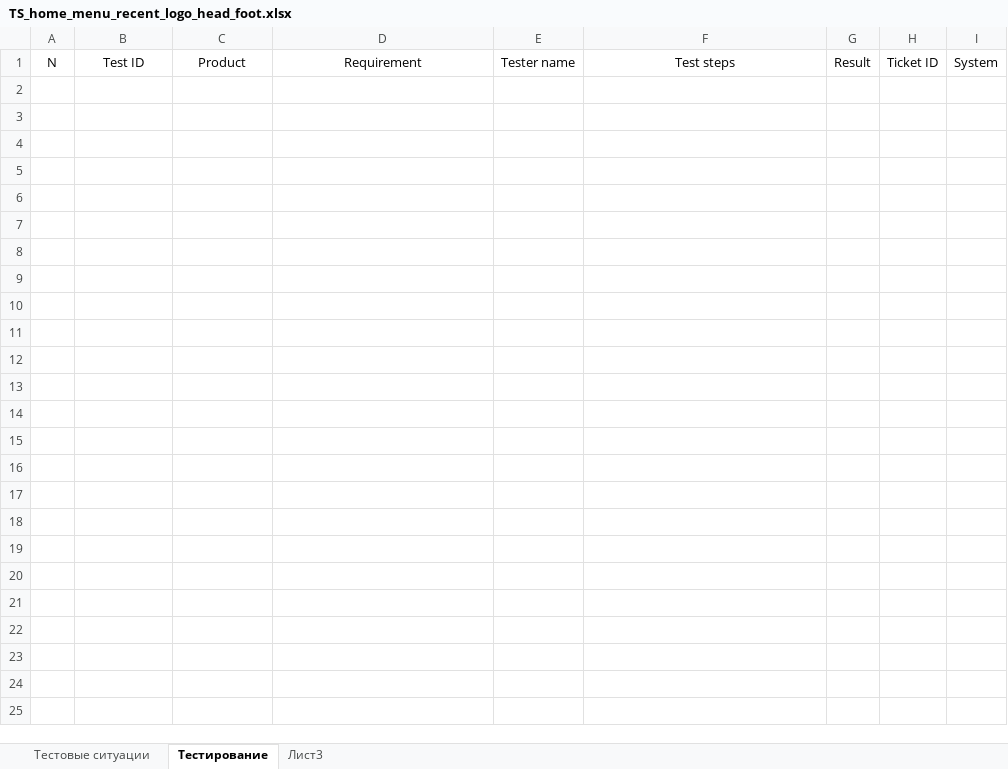
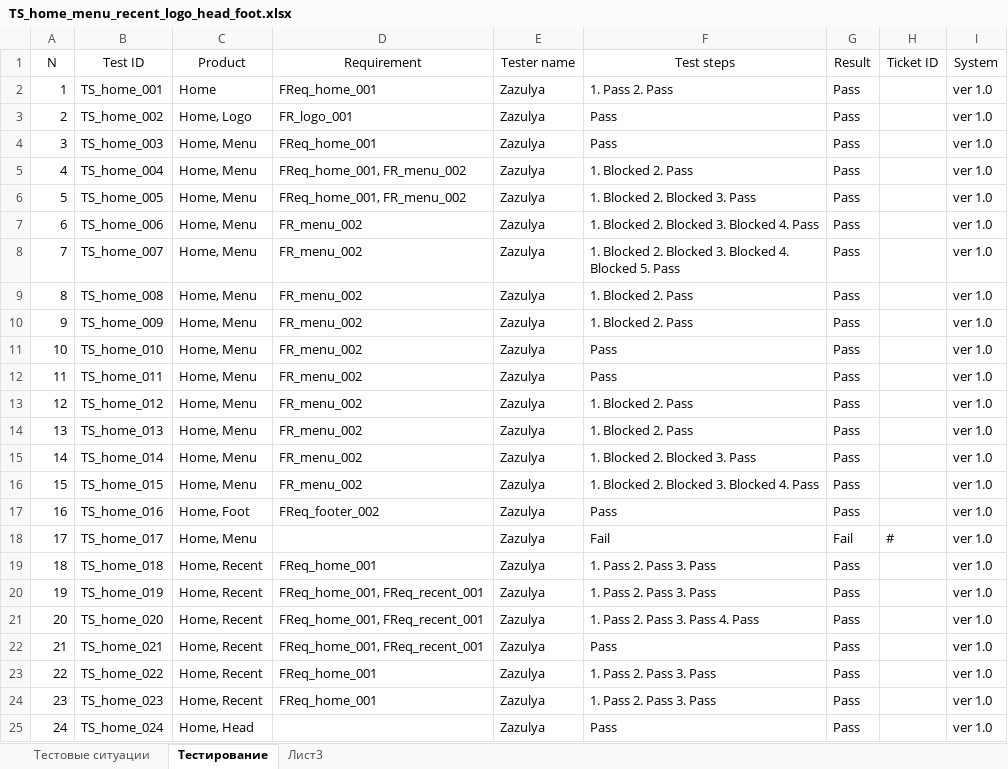
Before and after one commit to los-romka/collective_development, an Excel workbook: Docs/Testing (TES)/Test_Cases/TS_home_menu_recent_logo_head_foot.xlsx, sheet Тестирование, drawn as a sheet; values as stored, in another font and other column widths than the file's, no borders; table styles not drawn; the diff names each change by its address in the sheet, - before the commit and + after, or states it on an @@ line.

Commit message:
#153

```diff
--- a/Docs/Testing (TES)/Test_Cases/TS_home_menu_recent_logo_head_foot.xlsx (sheet Тестирование)
+++ b/Docs/Testing (TES)/Test_Cases/TS_home_menu_recent_logo_head_foot.xlsx (sheet Тестирование)
+row 2: 1 | TS_home_001 | Home | FReq_home_001 | Zazulya | 1. Pass 2. Pass | Pass |  | ver 1.0
+row 3: 2 | TS_home_002 | Home, Logo | FR_logo_001 | Zazulya | Pass | Pass |  | ver 1.0
+row 4: 3 | TS_home_003 | Home, Menu | FReq_home_001 | Zazulya | Pass | Pass |  | ver 1.0
+row 5: 4 | TS_home_004 | Home, Menu | FReq_home_001, FR_menu_002 | Zazulya | 1. Blocked 2. Pass | Pass |  | ver 1.0
+row 6: 5 | TS_home_005 | Home, Menu | FReq_home_001, FR_menu_002 | Zazulya | 1. Blocked 2. Blocked 3. Pass | Pass |  | ver 1.0
+row 7: 6 | TS_home_006 | Home, Menu | FR_menu_002 | Zazulya | 1. Blocked 2. Blocked 3. Blocked 4. Pass | Pass |  | ver 1.0
+row 8: 7 | TS_home_007 | Home, Menu | FR_menu_002 | Zazulya | 1. Blocked 2. Blocked 3. Blocked 4. Blocked 5. Pass | Pass |  | ver 1.0
+row 9: 8 | TS_home_008 | Home, Menu | FR_menu_002 | Zazulya | 1. Blocked 2. Pass | Pass |  | ver 1.0
+row 10: 9 | TS_home_009 | Home, Menu | FR_menu_002 | Zazulya | 1. Blocked 2. Pass | Pass |  | ver 1.0
+row 11: 10 | TS_home_010 | Home, Menu | FR_menu_002 | Zazulya | Pass | Pass |  | ver 1.0
+row 12: 11 | TS_home_011 | Home, Menu | FR_menu_002 | Zazulya | Pass | Pass |  | ver 1.0
+row 13: 12 | TS_home_012 | Home, Menu | FR_menu_002 | Zazulya | 1. Blocked 2. Pass | Pass |  | ver 1.0
+row 14: 13 | TS_home_013 | Home, Menu | FR_menu_002 | Zazulya | 1. Blocked 2. Pass | Pass |  | ver 1.0
+row 15: 14 | TS_home_014 | Home, Menu | FR_menu_002 | Zazulya | 1. Blocked 2. Blocked 3. Pass | Pass |  | ver 1.0
+row 16: 15 | TS_home_015 | Home, Menu | FR_menu_002 | Zazulya | 1. Blocked 2. Blocked 3. Blocked 4. Pass | Pass |  | ver 1.0
+row 17: 16 | TS_home_016 | Home, Foot | FReq_footer_002 | Zazulya | Pass | Pass |  | ver 1.0
+row 18: 17 | TS_home_017 | Home, Menu |  | Zazulya | Fail | Fail | # | ver 1.0
+row 19: 18 | TS_home_018 | Home, Recent | FReq_home_001 | Zazulya | 1. Pass 2. Pass 3. Pass | Pass |  | ver 1.0
+row 20: 19 | TS_home_019 | Home, Recent | FReq_home_001, FReq_recent_001 | Zazulya | 1. Pass 2. Pass 3. Pass | Pass |  | ver 1.0
+row 21: 20 | TS_home_020 | Home, Recent | FReq_home_001, FReq_recent_001 | Zazulya | 1. Pass 2. Pass 3. Pass 4. Pass | Pass |  | ver 1.0
+row 22: 21 | TS_home_021 | Home, Recent | FReq_home_001, FReq_recent_001 | Zazulya | Pass | Pass |  | ver 1.0
+row 23: 22 | TS_home_022 | Home, Recent | FReq_home_001 | Zazulya | 1. Pass 2. Pass 3. Pass | Pass |  | ver 1.0
+row 24: 23 | TS_home_023 | Home, Recent | FReq_home_001 | Zazulya | 1. Pass 2. Pass 3. Pass | Pass |  | ver 1.0
+row 25: 24 | TS_home_024 | Home, Head |  | Zazulya | Pass | Pass |  | ver 1.0
```
Also changed, not shown: sheet Тестовые ситуации.
